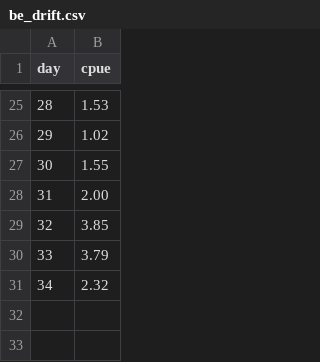
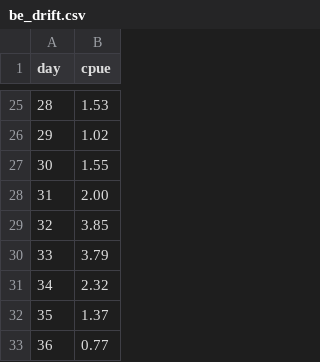
Before and after one commit to yukon-forecasting/2023-forecast, a CSV file: data/be_drift.csv, drawn as a sheet; only a part is shown, gaps mark what is left out.

```diff
--- a/data/be_drift.csv
+++ b/data/be_drift.csv
@@ -31 +31,3 @@ day,cpue
 34,2.32
+35,1.37
+36,0.77
```
Also changed, not shown: daily-forecast/output/estimated.csv, 3 other files.
